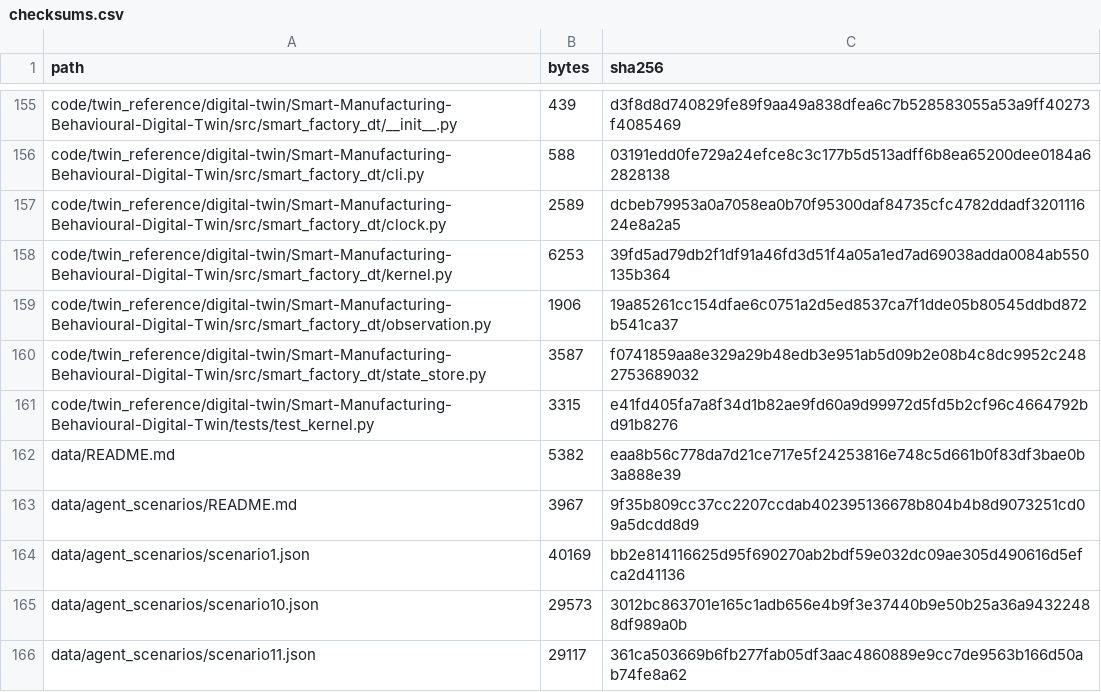
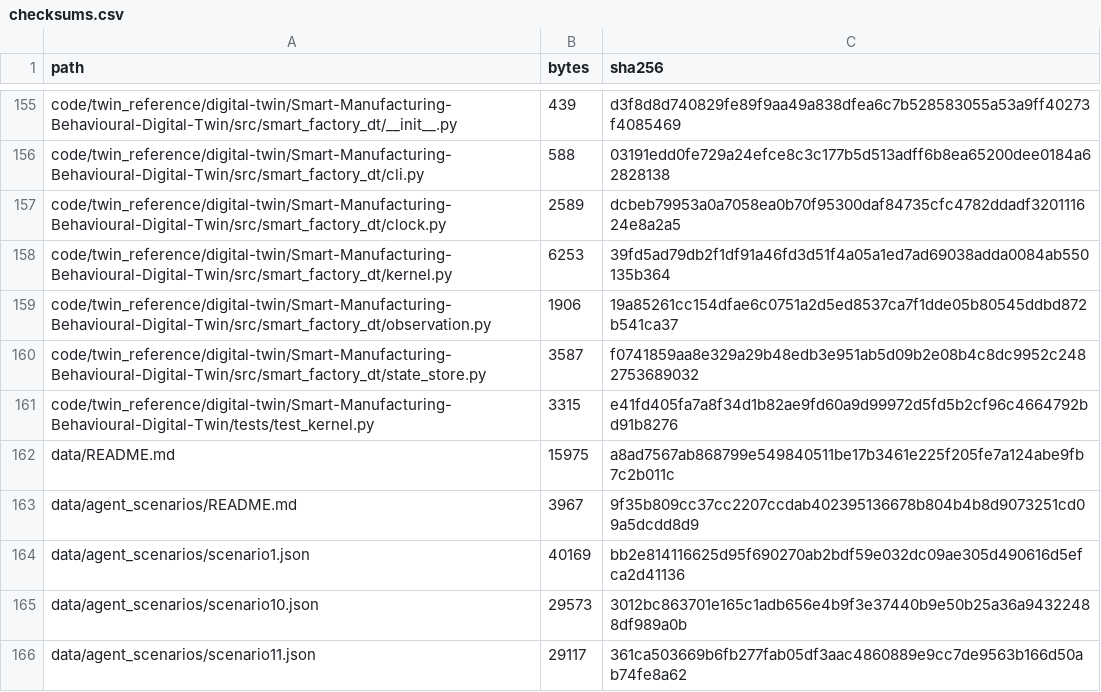
Before and after one commit to ahmadspm/industrial-cps-security-datasets, a CSV file: metadata/checksums.csv, drawn as a sheet; only a part is shown, gaps mark what is left out.

Commit message:
Document independent and combined dataset uses with four research flowcharts

```diff
--- a/metadata/checksums.csv
+++ b/metadata/checksums.csv
@@ -161,3 +161,3 @@ code/twin_reference/digital-twin/Smart-Manufacturing-Behavioural-Digital-Twin/sr
 code/twin_reference/digital-twin/Smart-Manufacturing-Behavioural-Digital-Twin/tests/test_kernel.py,3315,e41fd405fa7a8f34d1b82ae9fd60a9d99972d5fd5b2cf96c4664792bd91b8276
-data/README.md,5382,eaa8b56c778da7d21ce717e5f24253816e748c5d661b0f83df3bae0b3a888e39
+data/README.md,15975,a8ad7567ab868799e549840511be17b3461e225f205fe7a124abe9fb7c2b011c
 data/agent_scenarios/README.md,3967,9f35b809cc37cc2207ccdab402395136678b804b4b8d9073251cd09a5dcdd8d9
```
Also changed, not shown: 1 other file.
